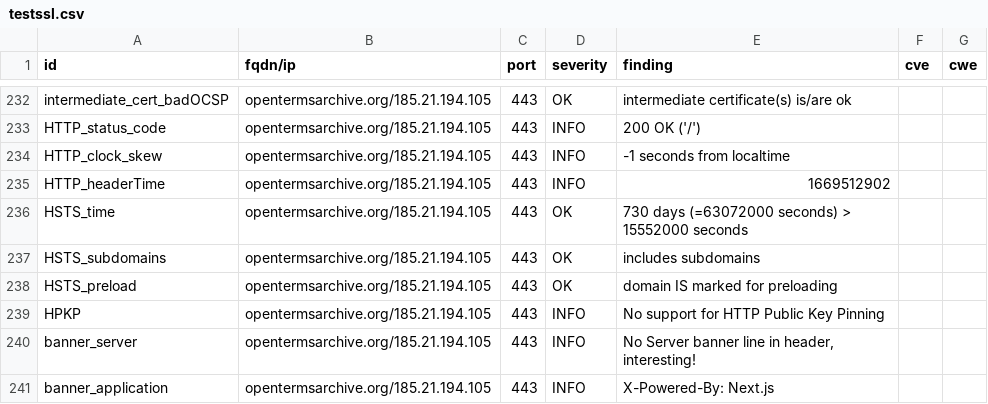
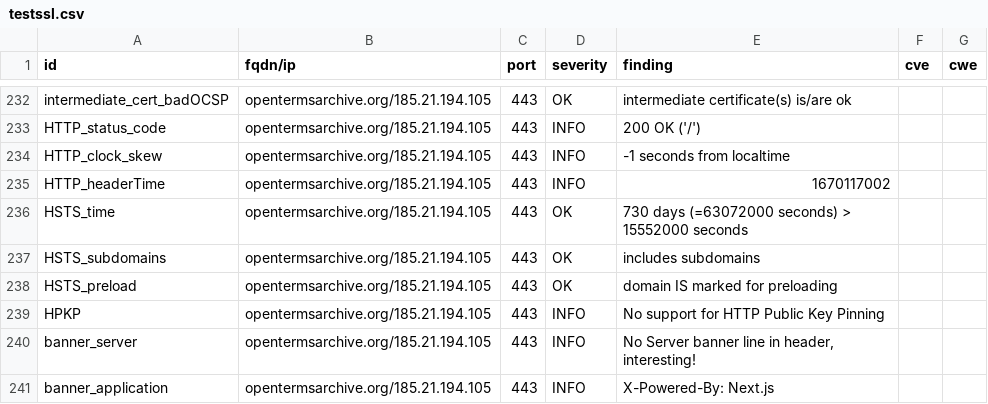
Before and after one commit to OpenTermsArchive/dashlord, a CSV file: results/aHR0cHM6Ly9vcGVudGVybXNhcmNoaXZlLm9yZw==/testssl.csv, drawn as a sheet; only a part is shown, gaps mark what is left out; the diff covers the shown part only.

```diff
--- a/results/aHR0cHM6Ly9vcGVudGVybXNhcmNoaXZlLm9yZw==/testssl.csv
+++ b/results/aHR0cHM6Ly9vcGVudGVybXNhcmNoaXZlLm9yZw==/testssl.csv
@@ -234,3 +234,3 @@
 "HTTP_clock_skew","opentermsarchive.org/185.21.194.105","443","INFO","-1 seconds from localtime","",""
-"HTTP_headerTime","opentermsarchive.org/185.21.194.105","443","INFO","1669512902","",""
+"HTTP_headerTime","opentermsarchive.org/185.21.194.105","443","INFO","1670117002","",""
 "HSTS_time","opentermsarchive.org/185.21.194.105","443","OK","730 days (=63072000 seconds) > 15552000 seconds","",""
```
Also changed, not shown: 5 edited cells elsewhere in this file, 14 other files.
